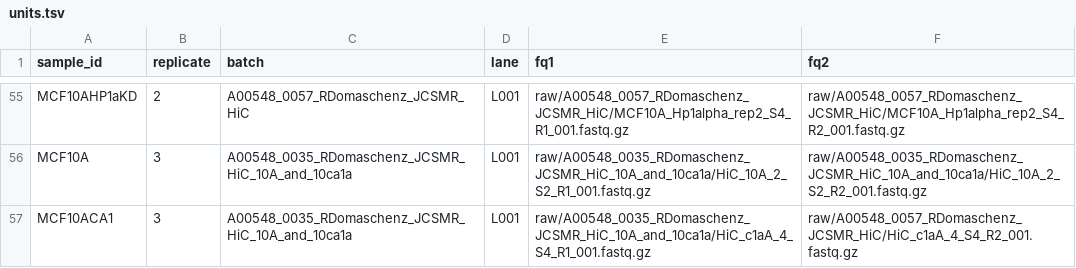
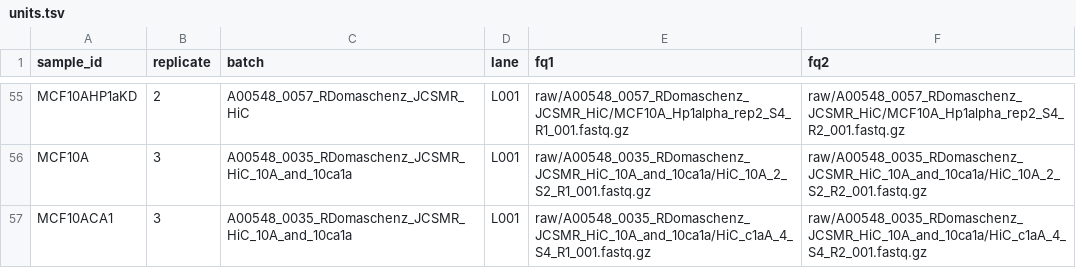
Before and after one commit to skurscheid/breast_cancer_nucleome, a TSV file: units.tsv, drawn as a sheet; only a part is shown, gaps mark what is left out.

Commit message:
fixes path

```diff
--- a/units.tsv
+++ b/units.tsv
@@ -56,2 +56,2 @@ MCF10AHP1aKD	2	A00548_0057_RDomaschenz_JCSMR_HiC	L001	raw/A00548_0057_RDomaschen
 MCF10A	3	A00548_0035_RDomaschenz_JCSMR_HiC_10A_and_10ca1a	L001	raw/A00548_0035_RDomaschenz_JCSMR_HiC_10A_and_10ca1a/HiC_10A_2_S2_R1_001.fastq.gz	raw/A00548_0035_RDomaschenz_JCSMR_HiC_10A_and_10ca1a/HiC_10A_2_S2_R2_001.fastq.gz
-MCF10ACA1	3	A00548_0035_RDomaschenz_JCSMR_HiC_10A_and_10ca1a	L001	raw/A00548_0035_RDomaschenz_JCSMR_HiC_10A_and_10ca1a/HiC_c1aA_4_S4_R1_001.fastq.gz	raw/A00548_0057_RDomaschenz_JCSMR_HiC/HiC_c1aA_4_S4_R2_001.fastq.gz
+MCF10ACA1	3	A00548_0035_RDomaschenz_JCSMR_HiC_10A_and_10ca1a	L001	raw/A00548_0035_RDomaschenz_JCSMR_HiC_10A_and_10ca1a/HiC_c1aA_4_S4_R1_001.fastq.gz	raw/A00548_0035_RDomaschenz_JCSMR_HiC_10A_and_10ca1a/HiC_c1aA_4_S4_R2_001.fastq.gz
```
